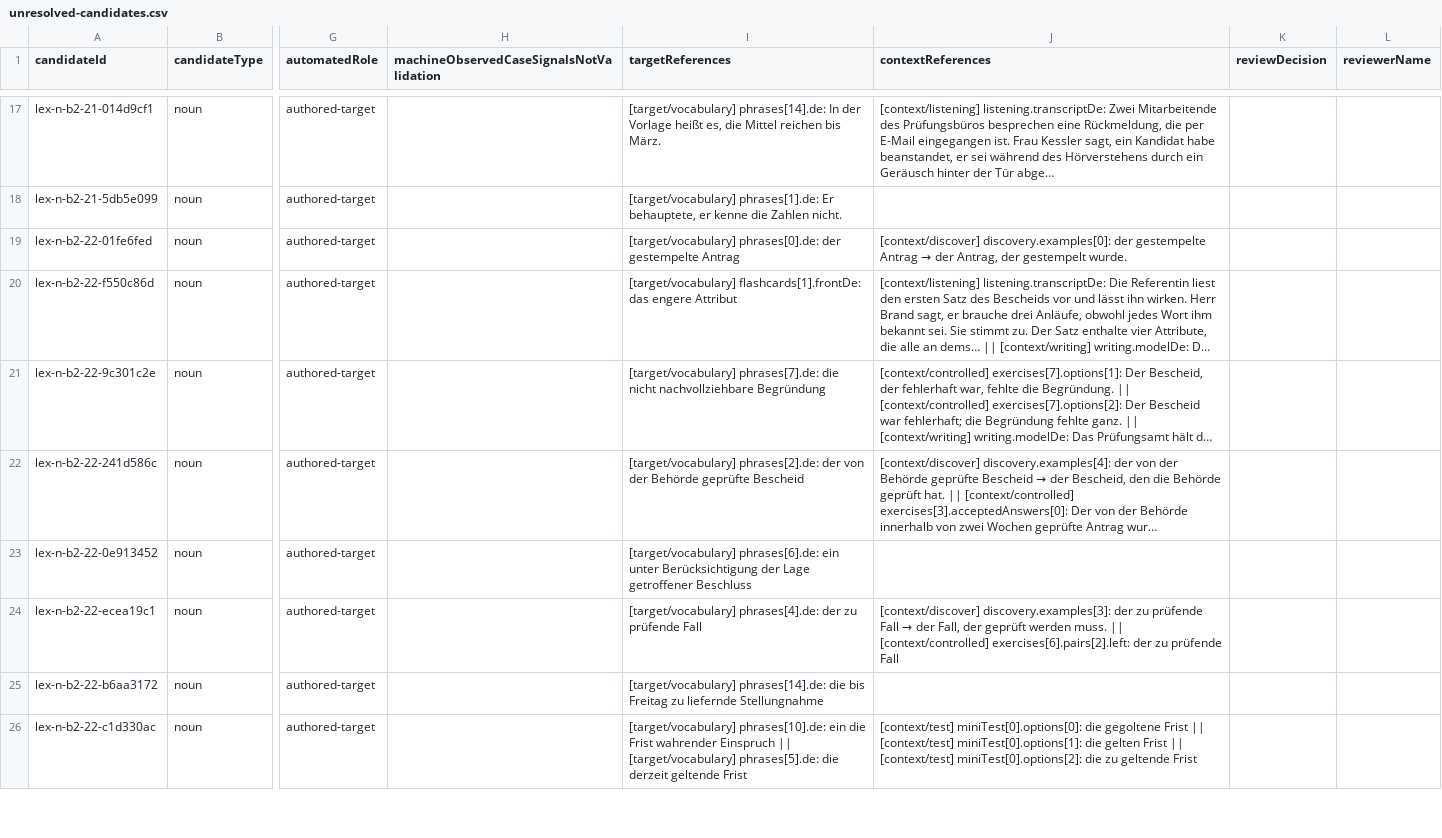
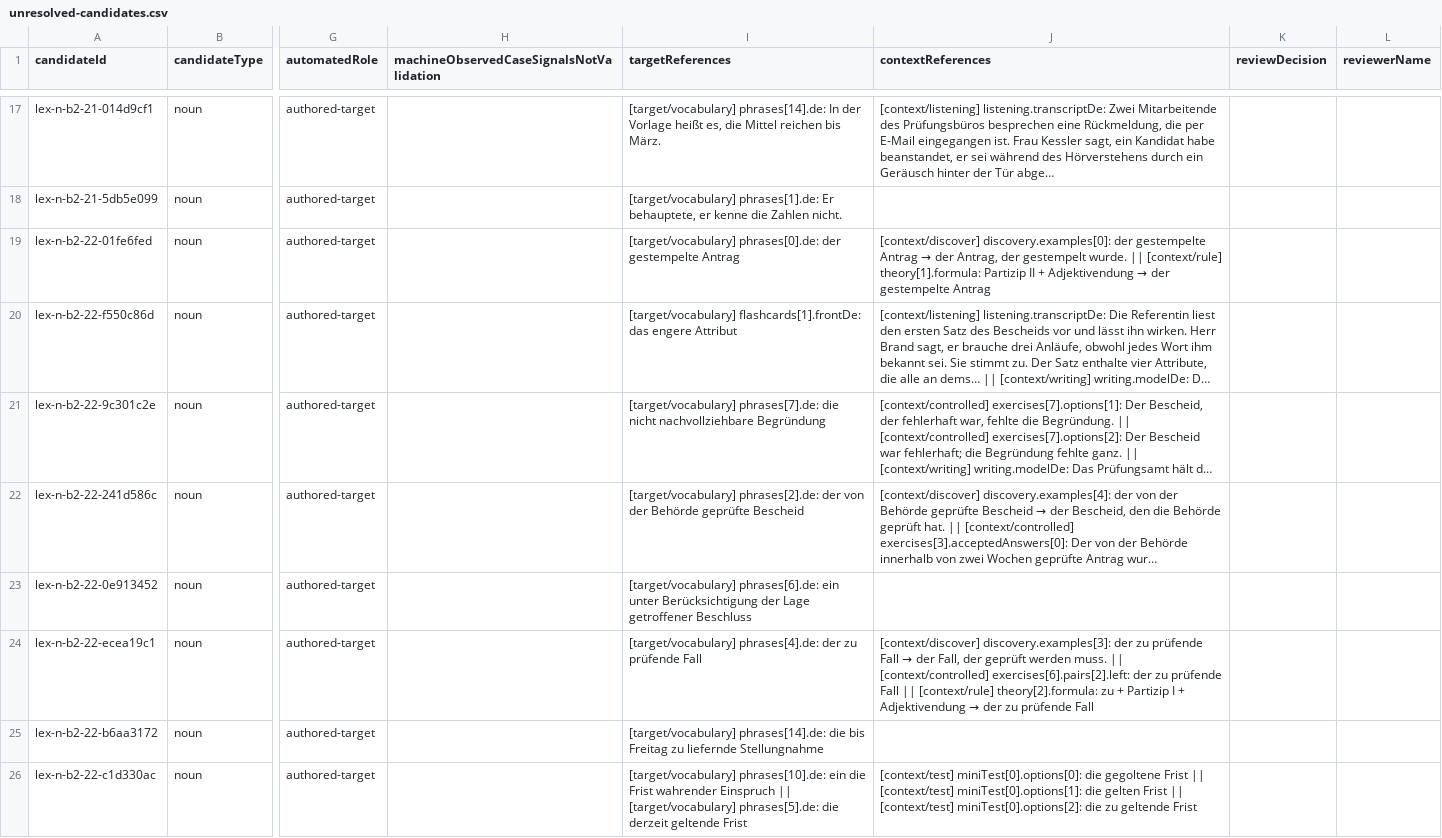
Before and after one commit to naderba69/wegberlin, a CSV file: reports/lexical-review-packet/unresolved-candidates.csv, drawn as a sheet; only a part is shown, gaps mark what is left out; long unchanged cells end in …; the diff names each change by its address in the sheet, - before the commit and + after, or states it on an @@ line.

Commit message:
v207: line-by-line review of B2 theory (72 sections): 169 fixes in 21 lessons — wrong rules in b2-22/b2-21/b2-24/b2-23/b2-15/b2-17/b2-19, German explanations arabized in b2-14/b2-18, copied miniTest explanations corrected; lexical 4899/3426, cache v207, fingerprint a2149610b123
Co-authored-by: arena-agent <297053741+arena-agent@users.noreply.github.com>

```diff
--- a/reports/lexical-review-packet/unresolved-candidates.csv
+++ b/reports/lexical-review-packet/unresolved-candidates.csv
@@ J19 (contextReferences): …gestempelt wurde. → …gestempelt wurde. || [context/rule] theory[1].formula: Partizip II + Adjektivendung → der gestempelte Antrag @@
@@ J24 (contextReferences): …prüfende Fall → …prüfende Fall || [context/rule] theory[2].formula: zu + Partizip I + Adjektivendung → der zu prüfende Fall @@
```
Also changed, not shown: 43 other files.
